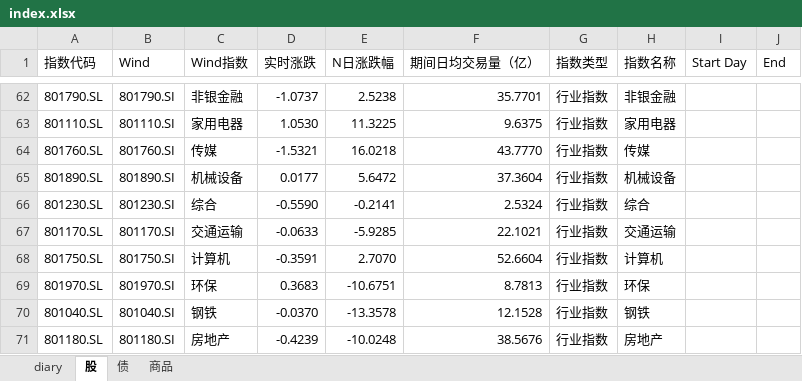
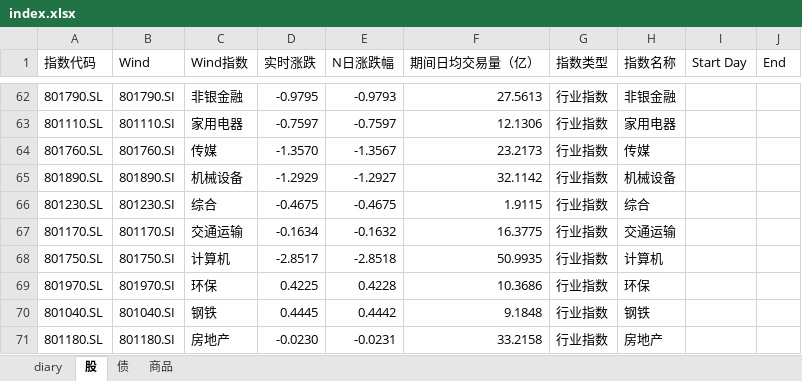
Before and after one commit to lianchena/HTSC, an Excel workbook: index.xlsx, sheet 股, drawn as a sheet; only a part is shown, gaps mark what is left out; values as stored, in another font and other column widths than the file's, no cell formats; conditional formats not drawn; the diff covers the shown part only; the diff names each change by its address in the sheet, - before the commit and + after, or states it on an @@ line.

```diff
--- a/index.xlsx (sheet 股)
+++ b/index.xlsx (sheet 股)
-D62 (实时涨跌): -1.0737
+D62 (实时涨跌): -0.9795
-E62 (N日涨跌幅): 2.5238
+E62 (N日涨跌幅): -0.9793
-F62 (期间日均交易量（亿）): 35.7701
+F62 (期间日均交易量（亿）): 27.5613
-D63 (实时涨跌): 1.0530
+D63 (实时涨跌): -0.7597
-E63 (N日涨跌幅): 11.3225
+E63 (N日涨跌幅): -0.7597
-F63 (期间日均交易量（亿）): 9.6375
+F63 (期间日均交易量（亿）): 12.1306
-D64 (实时涨跌): -1.5321
+D64 (实时涨跌): -1.3570
-E64 (N日涨跌幅): 16.0218
+E64 (N日涨跌幅): -1.3567
-F64 (期间日均交易量（亿）): 43.7770
+F64 (期间日均交易量（亿）): 23.2173
-D65 (实时涨跌): 0.0177
+D65 (实时涨跌): -1.2929
-E65 (N日涨跌幅): 5.6472
+E65 (N日涨跌幅): -1.2927
-F65 (期间日均交易量（亿）): 37.3604
+F65 (期间日均交易量（亿）): 32.1142
-D66 (实时涨跌): -0.5590
+D66 (实时涨跌): -0.4675
-E66 (N日涨跌幅): -0.2141
+E66 (N日涨跌幅): -0.4675
-F66 (期间日均交易量（亿）): 2.5324
+F66 (期间日均交易量（亿）): 1.9115
-D67 (实时涨跌): -0.0633
+D67 (实时涨跌): -0.1634
-E67 (N日涨跌幅): -5.9285
+E67 (N日涨跌幅): -0.1632
-F67 (期间日均交易量（亿）): 22.1021
+F67 (期间日均交易量（亿）): 16.3775
-D68 (实时涨跌): -0.3591
+D68 (实时涨跌): -2.8517
-E68 (N日涨跌幅): 2.7070
+E68 (N日涨跌幅): -2.8518
-F68 (期间日均交易量（亿）): 52.6604
+F68 (期间日均交易量（亿）): 50.9935
-D69 (实时涨跌): 0.3683
+D69 (实时涨跌): 0.4225
-E69 (N日涨跌幅): -10.6751
+E69 (N日涨跌幅): 0.4228
-F69 (期间日均交易量（亿）): 8.7813
+F69 (期间日均交易量（亿）): 10.3686
-D70 (实时涨跌): -0.0370
+D70 (实时涨跌): 0.4445
-E70 (N日涨跌幅): -13.3578
+E70 (N日涨跌幅): 0.4442
-F70 (期间日均交易量（亿）): 12.1528
+F70 (期间日均交易量（亿）): 9.1848
-D71 (实时涨跌): -0.4239
+D71 (实时涨跌): -0.0230
-E71 (N日涨跌幅): -10.0248
+E71 (N日涨跌幅): -0.0231
-F71 (期间日均交易量（亿）): 38.5676
+F71 (期间日均交易量（亿）): 33.2158
```
Also changed, not shown: 208 edited cells elsewhere in this sheet, sheet 债, sheet 商品, cell formats, formulas that keep their value, charts or pictures, 4 other files.
